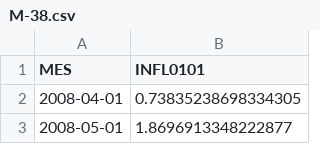
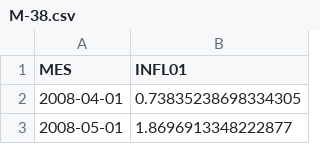
Before and after one commit to avidaurref/prediccion-inflacion, a CSV file: data-prep/clean-data/M-38.csv, drawn as a sheet; only a part is shown.

```diff
--- a/data-prep/clean-data/M-38.csv
+++ b/data-prep/clean-data/M-38.csv
@@ -1,2 +1,2 @@
-"MES","INFL0101"
+"MES","INFL01"
 2008-04-01,"0.73835238698334305"
```
Also changed, not shown: 9 other files.
